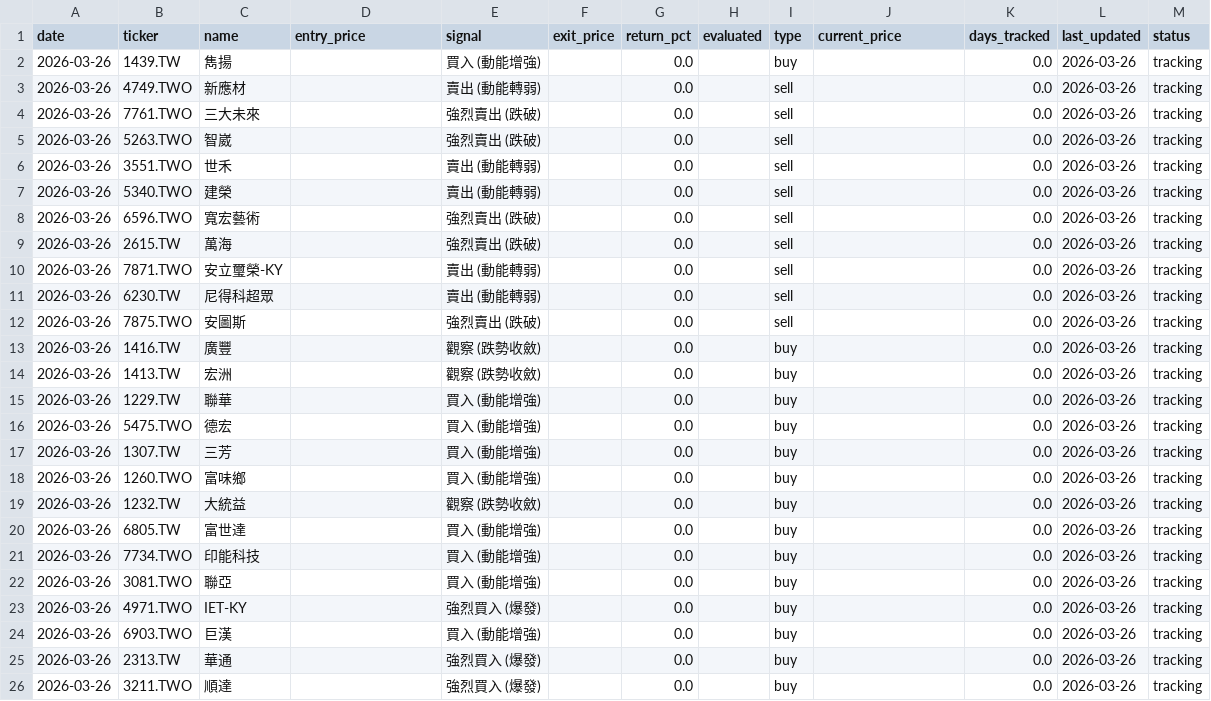
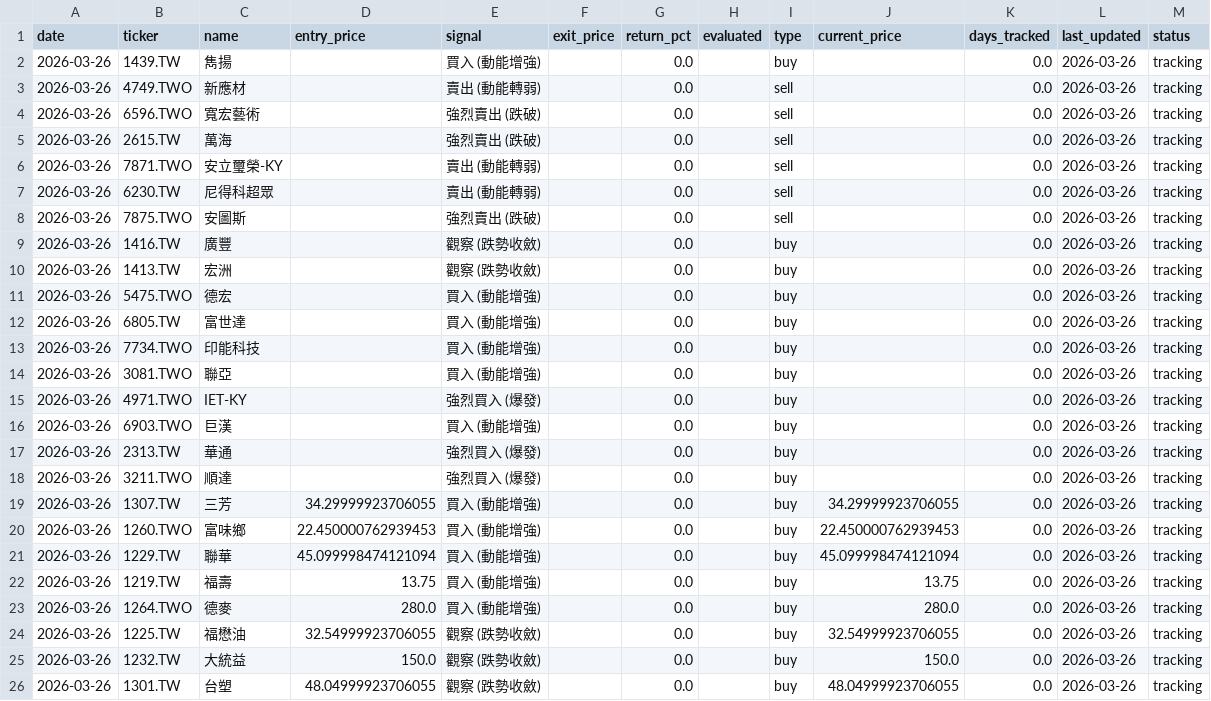
Before and after one commit to mylin102/squeeze-stock-screener, a CSV file: recommendations.csv, drawn as a sheet; removed rows and columns are numbered as before the commit, all else as after; the diff names each change by its address in the sheet, - before the commit and + after, or states it on an @@ line.

Commit message:
fix: force update tracking database with correct prices

```diff
--- a/recommendations.csv
+++ b/recommendations.csv
-row 4: 2026-03-26 | 7761.TWO | 三大未來 |  | 強烈賣出 (跌破) |  | 0.0 |  | sell |  | 0.0 | 2026-03-26 | tracking
-row 5: 2026-03-26 | 5263.TWO | 智崴 |  | 強烈賣出 (跌破) |  | 0.0 |  | sell |  | 0.0 | 2026-03-26 | tracking
-row 6: 2026-03-26 | 3551.TWO | 世禾 |  | 賣出 (動能轉弱) |  | 0.0 |  | sell |  | 0.0 | 2026-03-26 | tracking
-row 7: 2026-03-26 | 5340.TWO | 建榮 |  | 賣出 (動能轉弱) |  | 0.0 |  | sell |  | 0.0 | 2026-03-26 | tracking
-row 15: 2026-03-26 | 1229.TW | 聯華 |  | 買入 (動能增強) |  | 0.0 |  | buy |  | 0.0 | 2026-03-26 | tracking
-row 17: 2026-03-26 | 1307.TW | 三芳 |  | 買入 (動能增強) |  | 0.0 |  | buy |  | 0.0 | 2026-03-26 | tracking
-row 18: 2026-03-26 | 1260.TWO | 富味鄉 |  | 買入 (動能增強) |  | 0.0 |  | buy |  | 0.0 | 2026-03-26 | tracking
-row 19: 2026-03-26 | 1232.TW | 大統益 |  | 觀察 (跌勢收斂) |  | 0.0 |  | buy |  | 0.0 | 2026-03-26 | tracking
+row 19: 2026-03-26 | 1307.TW | 三芳 | 34.29999923706055 | 買入 (動能增強) |  | 0.0 |  | buy | 34.29999923706055 | 0.0 | 2026-03-26 | tracking
+row 20: 2026-03-26 | 1260.TWO | 富味鄉 | 22.450000762939453 | 買入 (動能增強) |  | 0.0 |  | buy | 22.450000762939453 | 0.0 | 2026-03-26 | tracking
+row 21: 2026-03-26 | 1229.TW | 聯華 | 45.099998474121094 | 買入 (動能增強) |  | 0.0 |  | buy | 45.099998474121094 | 0.0 | 2026-03-26 | tracking
+row 22: 2026-03-26 | 1219.TW | 福壽 | 13.75 | 買入 (動能增強) |  | 0.0 |  | buy | 13.75 | 0.0 | 2026-03-26 | tracking
+row 23: 2026-03-26 | 1264.TWO | 德麥 | 280.0 | 買入 (動能增強) |  | 0.0 |  | buy | 280.0 | 0.0 | 2026-03-26 | tracking
+row 24: 2026-03-26 | 1225.TW | 福懋油 | 32.54999923706055 | 觀察 (跌勢收斂) |  | 0.0 |  | buy | 32.54999923706055 | 0.0 | 2026-03-26 | tracking
+row 25: 2026-03-26 | 1232.TW | 大統益 | 150.0 | 觀察 (跌勢收斂) |  | 0.0 |  | buy | 150.0 | 0.0 | 2026-03-26 | tracking
+row 26: 2026-03-26 | 1301.TW | 台塑 | 48.04999923706055 | 觀察 (跌勢收斂) |  | 0.0 |  | buy | 48.04999923706055 | 0.0 | 2026-03-26 | tracking
```
